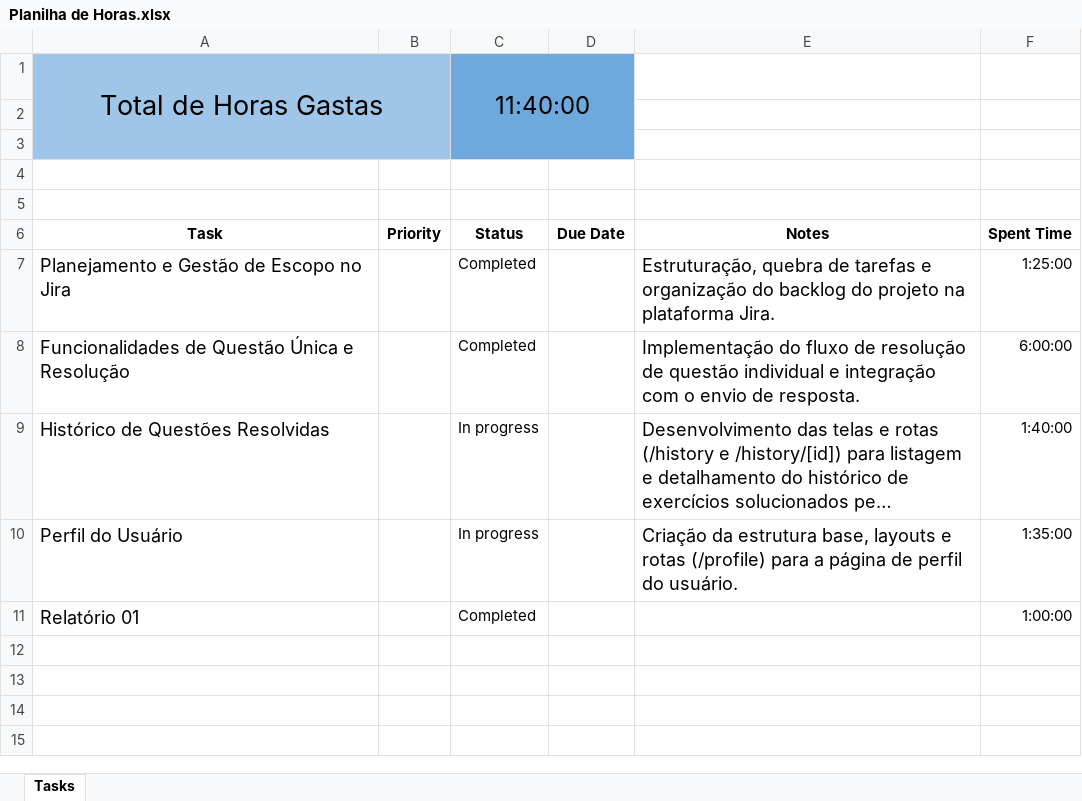
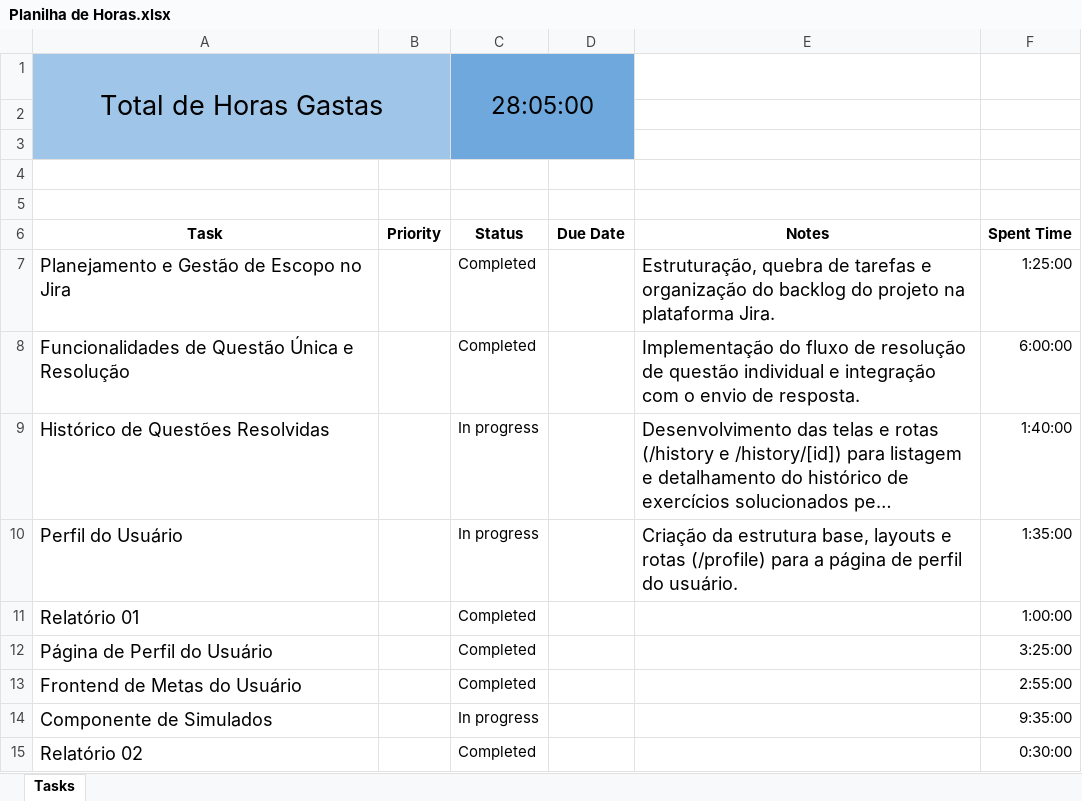
Before and after one commit to ana-rangel-mattos/enem-prep-platform, an Excel workbook: docs/semester-02/Planilha de Horas.xlsx, sheet Tasks, drawn as a sheet; long unchanged cells end in …; values as stored, in another font and other column widths than the file's, no borders; charts and pictures and table styles not drawn; the diff names each change by its address in the sheet, - before the commit and + after, or states it on an @@ line.

Commit message:
feat: Add 2nd report and update the tracking hours spreadsheet

```diff
--- a/docs/semester-02/Planilha de Horas.xlsx (sheet Tasks)
+++ b/docs/semester-02/Planilha de Horas.xlsx (sheet Tasks)
-C1 (Status): 11:40:00
+C1 (Status): 28:05:00
+row 12: Página de Perfil do Usuário |  | Completed |  |  | 3:25:00
+row 13: Frontend de Metas do Usuário |  | Completed |  |  | 2:55:00
+row 14: Componente de Simulados |  | In progress |  |  | 9:35:00
+row 15: Relatório 02 |  | Completed |  |  | 0:30:00
```
Also changed, not shown: 1 other file.
